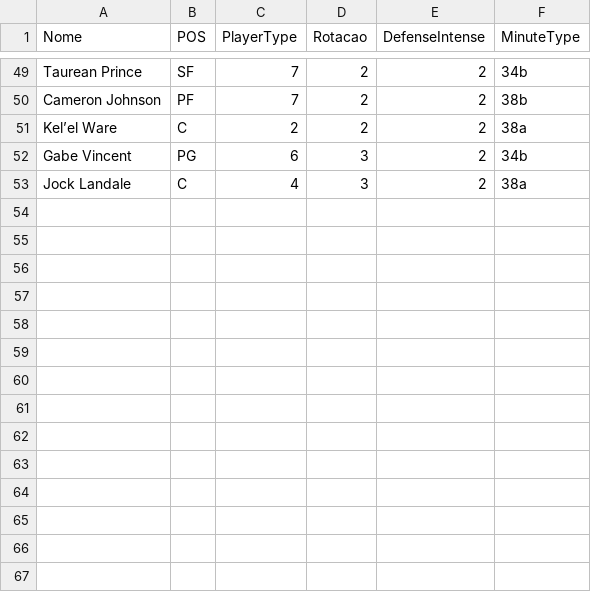
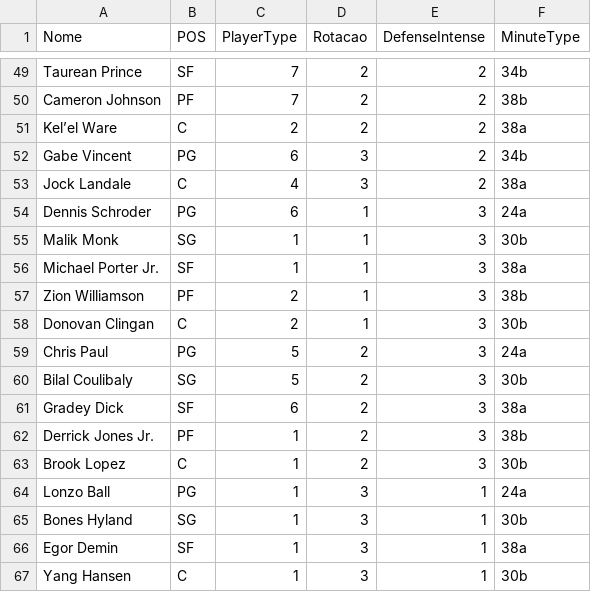
Before and after one commit to manriva-data/bratuganba, a CSV file: Dc.csv, drawn as a sheet; only a part is shown, gaps mark what is left out; the diff names each change by its address in the sheet, - before the commit and + after, or states it on an @@ line.

Commit message:
Atualiza Dc.csv para Timberwolves

```diff
--- a/Dc.csv
+++ b/Dc.csv
+row 54: Dennis Schroder | PG | 6 | 1 | 3 | 24a
+row 55: Malik Monk | SG | 1 | 1 | 3 | 30b
+row 56: Michael Porter Jr. | SF | 1 | 1 | 3 | 38a
+row 57: Zion Williamson | PF | 2 | 1 | 3 | 38b
+row 58: Donovan Clingan | C | 2 | 1 | 3 | 30b
+row 59: Chris Paul | PG | 5 | 2 | 3 | 24a
+row 60: Bilal Coulibaly | SG | 5 | 2 | 3 | 30b
+row 61: Gradey Dick | SF | 6 | 2 | 3 | 38a
+row 62: Derrick Jones Jr. | PF | 1 | 2 | 3 | 38b
+row 63: Brook Lopez | C | 1 | 2 | 3 | 30b
+row 64: Lonzo Ball | PG | 1 | 3 | 1 | 24a
+row 65: Bones Hyland | SG | 1 | 3 | 1 | 30b
+row 66: Egor Demin | SF | 1 | 3 | 1 | 38a
+row 67: Yang Hansen | C | 1 | 3 | 1 | 30b
```
